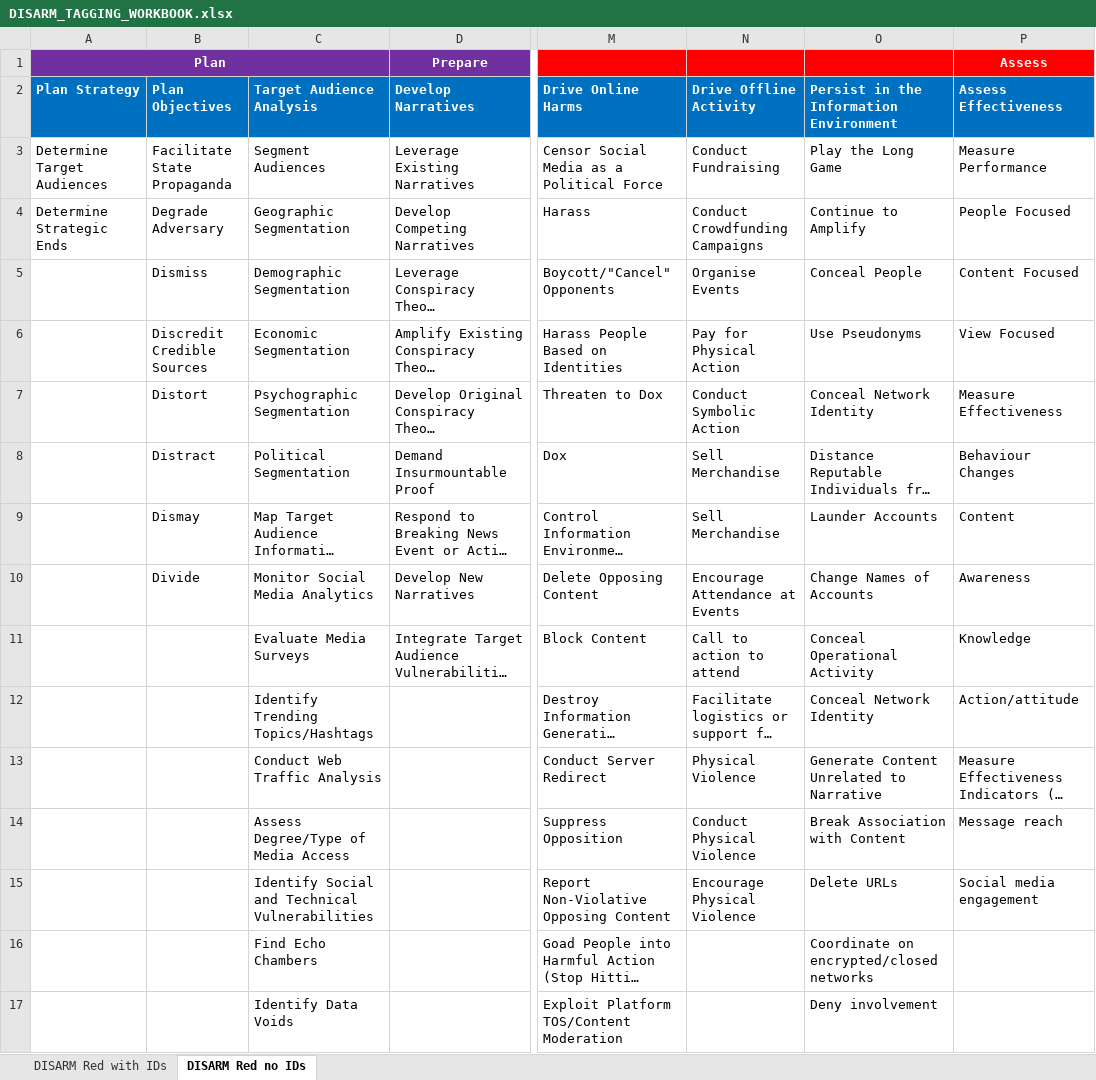
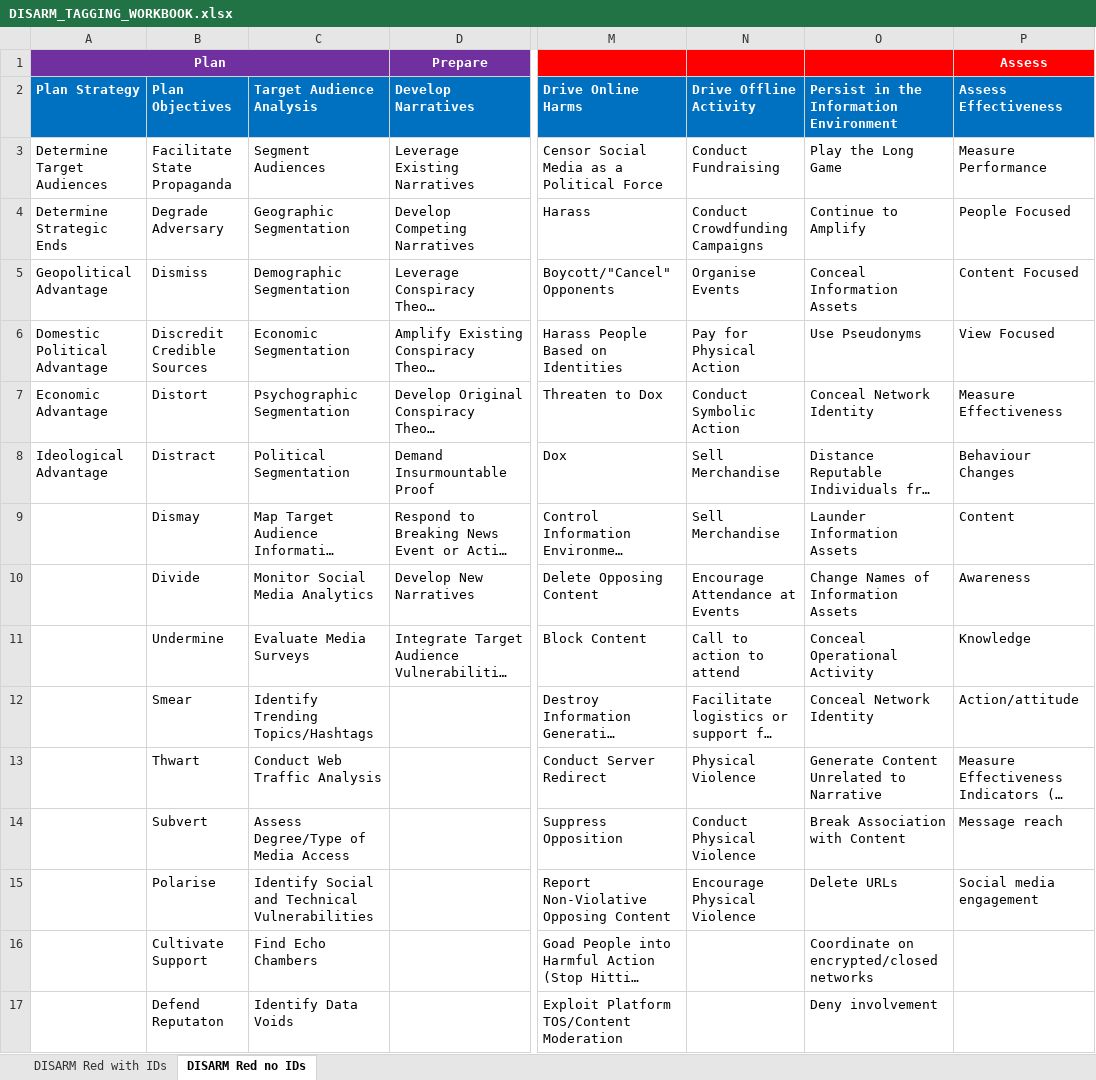
Before and after one commit to DISARMFoundation/DISARMWordPlugIn, an Excel workbook: Excel_Files/DISARM_TAGGING_WORKBOOK.xlsx, sheet DISARM Red no IDs, drawn as a sheet; only a part is shown, gaps mark what is left out; long unchanged cells end in …; values as stored, in another font and other column widths than the file's, no borders; the diff covers the shown part only; the diff names each change by its address in the sheet, - before the commit and + after, or states it on an @@ line.

```diff
--- a/Excel_Files/DISARM_TAGGING_WORKBOOK.xlsx (sheet DISARM Red no IDs)
+++ b/Excel_Files/DISARM_TAGGING_WORKBOOK.xlsx (sheet DISARM Red no IDs)
-A5 (Plan Strategy): (empty)
+A5 (Plan Strategy): Geopolitical Advantage
-O5: Conceal People
+O5: Conceal Information Assets
-A6 (Plan Strategy): (empty)
+A6 (Plan Strategy): Domestic Political Advantage
-A7 (Plan Strategy): (empty)
+A7 (Plan Strategy): Economic Advantage
-A8 (Plan Strategy): (empty)
+A8 (Plan Strategy): Ideological Advantage
-O9: Launder Accounts
+O9: Launder Information Assets
-O10: Change Names of Accounts
+O10: Change Names of Information Assets
-B11 (Plan Objectives): (empty)
+B11 (Plan Objectives): Undermine
-B12 (Plan Objectives): (empty)
+B12 (Plan Objectives): Smear
-B13 (Plan Objectives): (empty)
+B13 (Plan Objectives): Thwart
-B14 (Plan Objectives): (empty)
+B14 (Plan Objectives): Subvert
-B15 (Plan Objectives): (empty)
+B15 (Plan Objectives): Polarise
-B16 (Plan Objectives): (empty)
+B16 (Plan Objectives): Cultivate Support
-B17 (Plan Objectives): (empty)
+B17 (Plan Objectives): Defend Reputaton
```
Also changed, not shown: 10 added rows and 16 edited cells elsewhere in this sheet, sheet DISARM Red with IDs, Excel_Files/DISARM_FRAMEWORKS_MASTER.xlsx, 6 other files.
